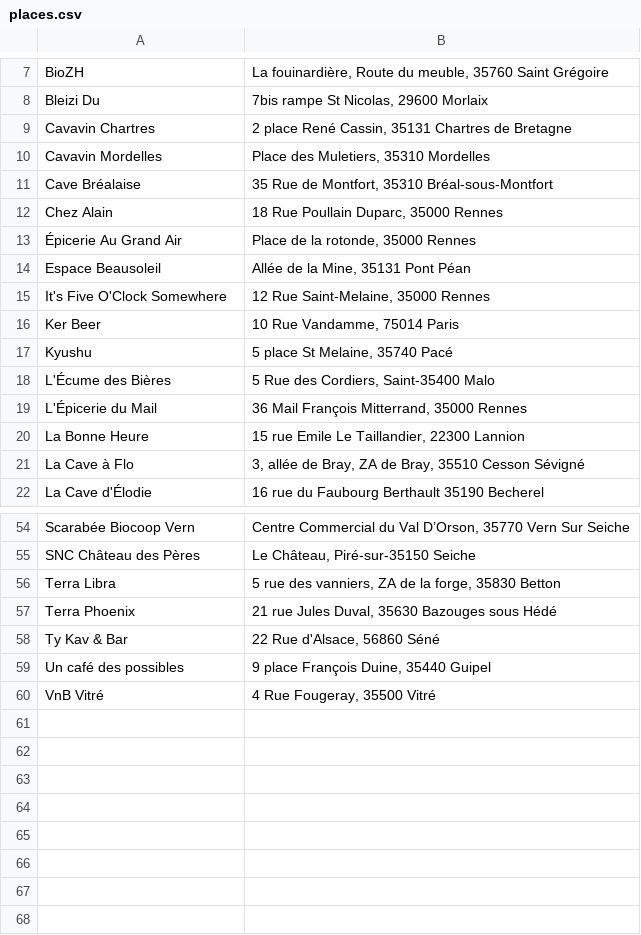
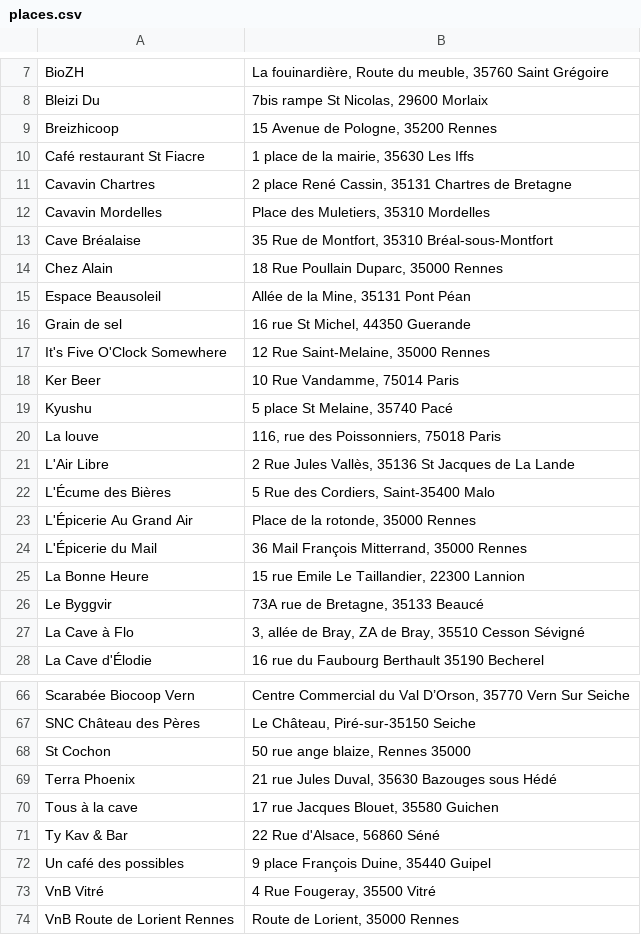
Before and after one commit to vieuxsinge/website, a CSV file: content/assets/dataviz/points-de-vente/places.csv, drawn as a sheet; only a part is shown, gaps mark what is left out; removed rows and columns are numbered as before the commit, all else as after; the diff covers the shown part only; the diff names each change by its address in the sheet, - before the commit and + after, or states it on an @@ line.

```diff
--- a/content/assets/dataviz/points-de-vente/places.csv
+++ b/content/assets/dataviz/points-de-vente/places.csv
+row 9: Breizhicoop | 15 Avenue de Pologne, 35200 Rennes
+row 10: Café restaurant St Fiacre | 1 place de la mairie, 35630 Les Iffs
-row 13: Épicerie Au Grand Air | Place de la rotonde, 35000 Rennes
+row 16: Grain de sel | 16 rue St Michel, 44350 Guerande
+row 20: La louve | 116, rue des Poissonniers, 75018 Paris
+row 21: L'Air Libre | 2 Rue Jules Vallès, 35136 St Jacques de La Lande
+row 23: L'Épicerie Au Grand Air | Place de la rotonde, 35000 Rennes
+row 26: Le Byggvir | 73A rue de Bretagne, 35133 Beaucé
-row 56: Terra Libra | 5 rue des vanniers, ZA de la forge, 35830 Betton
+row 68: St Cochon | 50 rue ange blaize, Rennes 35000
+row 70: Tous à la cave | 17 rue Jacques Blouet, 35580 Guichen
+row 74: VnB Route de Lorient Rennes | Route de Lorient, 35000 Rennes
```
Also changed, not shown: 6 added rows elsewhere in this file, 1 other file.
